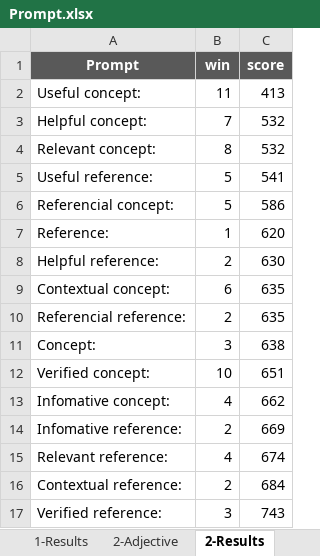
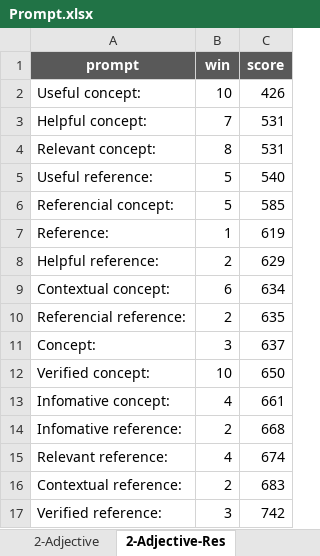
Before and after one commit to Education-IT/AMU-Master-Thesis-Project, an Excel workbook: Research/Results/PROMPTS/Prompt.xlsx, sheet 2-Adjective-Res, drawn as a sheet; values as stored, in another font and other column widths than the file's, no borders; the diff names each change by its address in the sheet, - before the commit and + after, or states it on an @@ line.

```diff
--- a/Research/Results/PROMPTS/Prompt.xlsx (sheet 2-Adjective-Res)
+++ b/Research/Results/PROMPTS/Prompt.xlsx (sheet 2-Adjective-Res)
-sheet tab: 2-Results
+sheet tab: 2-Adjective-Res
-A1: Prompt
+A1: prompt
-B2 (win): 11
+B2 (win): 10
-C2 (score): 413
+C2 (score): 426
-C3:C4 (score): 532
+C3:C4 (score): 531
-C5 (score): 541
+C5 (score): 540
-C6 (score): 586
+C6 (score): 585
-C7 (score): 620
+C7 (score): 619
-C8 (score): 630
+C8 (score): 629
-C9 (score): 635
+C9 (score): 634
-C11 (score): 638
+C11 (score): 637
-C12 (score): 651
+C12 (score): 650
-C13 (score): 662
+C13 (score): 661
-C14 (score): 669
+C14 (score): 668
-C16 (score): 684
+C16 (score): 683
-C17 (score): 743
+C17 (score): 742
```
Also changed, not shown: sheet 3-Separator, sheet 2-Adjective, sheet 1-Prompt, sheet 3-Separtor-Res, sheet 4-Contamination, sheet 1-Prompt-Res, 2 more sheets, other sheet tabs, Research/Results/Evaluation-final.xlsx, 11 other files.
